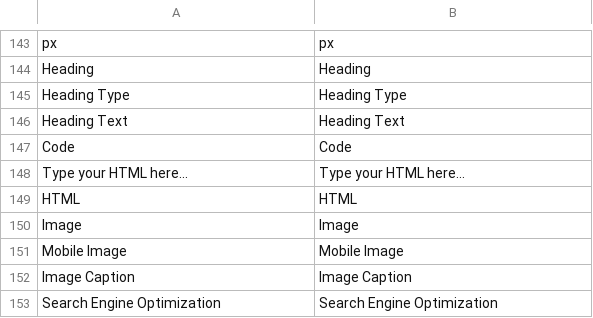
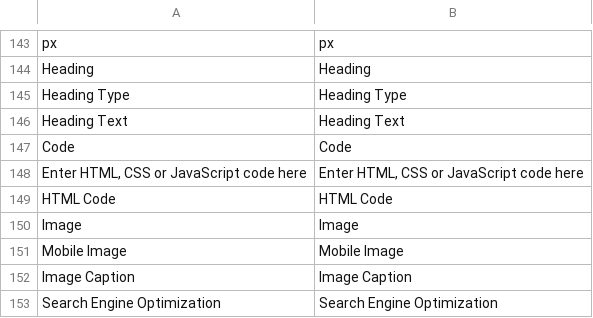
Before and after one commit to magento/magento2-page-builder, a CSV file: app/code/Magento/PageBuilder/i18n/en_US.csv, drawn as a sheet; only a part is shown, gaps mark what is left out; removed rows and columns are numbered as before the commit, all else as after; the diff names each change by its address in the sheet, - before the commit and + after, or states it on an @@ line.

Commit message:
MC-1408: PageBuilder HTML Content Block Renaming and Preview

```diff
--- a/app/code/Magento/PageBuilder/i18n/en_US.csv
+++ b/app/code/Magento/PageBuilder/i18n/en_US.csv
-row 148: Type your HTML here... | Type your HTML here...
-row 149: HTML | HTML
+row 148: Enter HTML, CSS or JavaScript code here | Enter HTML, CSS or JavaScript code here
+row 149: HTML Code | HTML Code
```
Also changed, not shown: 7 other files.
